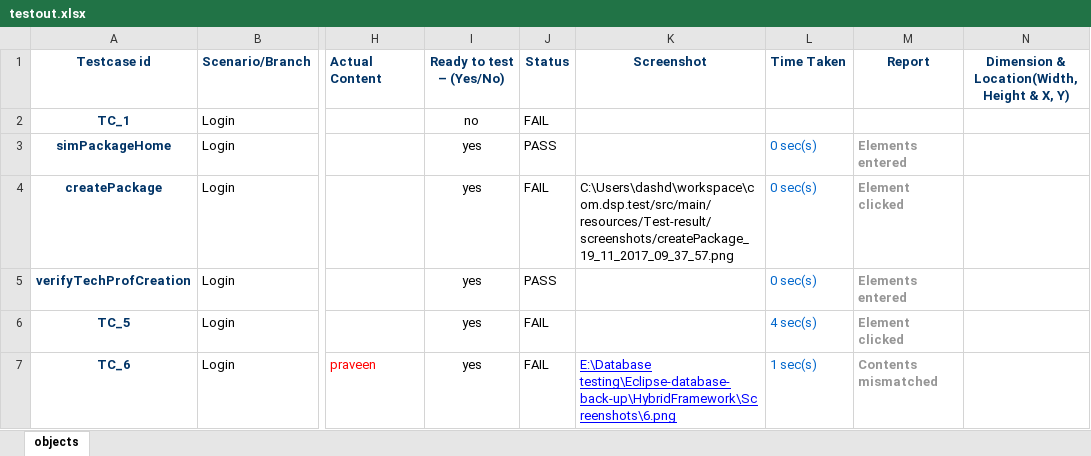
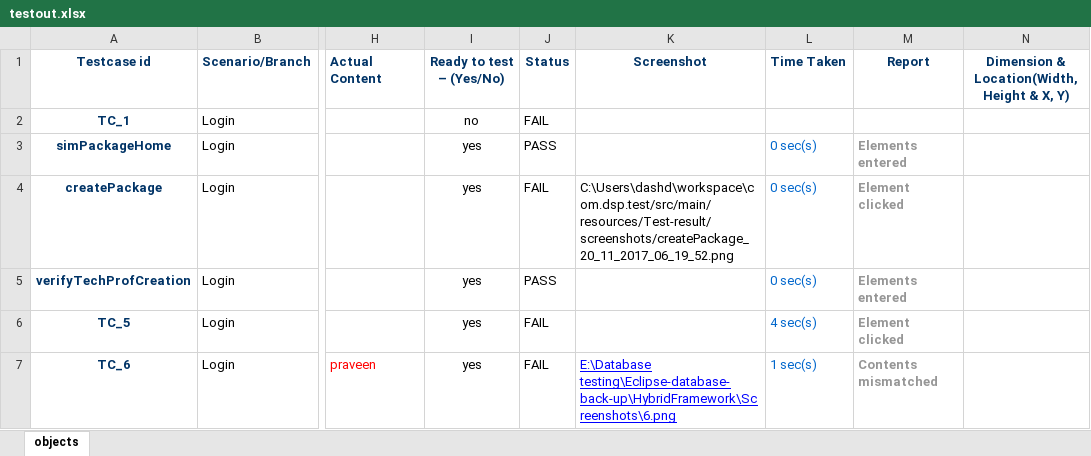
Before and after one commit to dsdash2009/AutomationTESTNG, an Excel workbook: src/main/resources/Test-result/testout.xlsx, sheet objects, drawn as a sheet; only a part is shown, gaps mark what is left out; values as stored, in another font and other column widths than the file's, no borders; conditional formats not drawn; the diff names each change by its address in the sheet, - before the commit and + after, or states it on an @@ line.

```diff
--- a/src/main/resources/Test-result/testout.xlsx (sheet objects)
+++ b/src/main/resources/Test-result/testout.xlsx (sheet objects)
-K4 (Screenshot): C:\Users\dashd\workspace\com.dsp.test/src/main/resources/Test-result/screenshots/createPackage_19_11_2017_09_37_57.png
+K4 (Screenshot): C:\Users\dashd\workspace\com.dsp.test/src/main/resources/Test-result/screenshots/createPackage_20_11_2017_06_19_52.png
```
Also changed, not shown: target/classes/Test-result/testout.xlsx, 46 other files.
